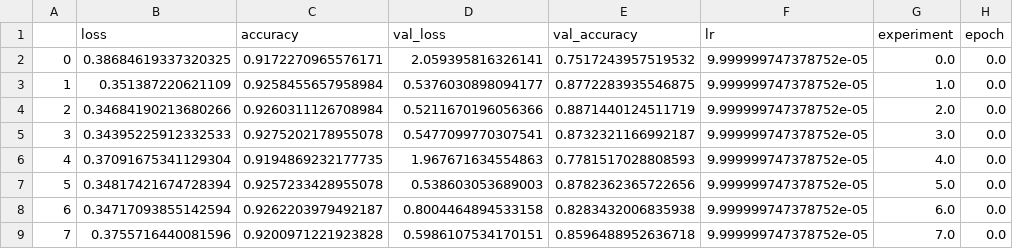
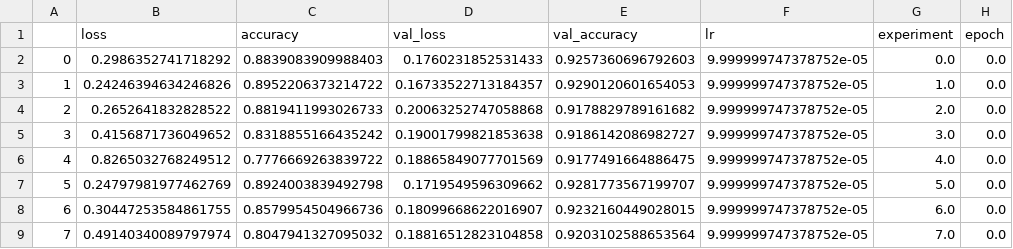
Before and after one commit to scalemailted/isbi-2012-analysis, a CSV file: results/unet_ternaus_dropbn_256px_50steps.csv, drawn as a sheet; only a part is shown; the diff covers the shown part only.

```diff
--- a/results/unet_ternaus_dropbn_256px_50steps.csv
+++ b/results/unet_ternaus_dropbn_256px_50steps.csv
@@ -1,9 +1,9 @@
 ,loss,accuracy,val_loss,val_accuracy,lr,experiment,epoch
-0,0.38684619337320325,0.9172270965576171,2.059395816326141,0.7517243957519532,9.999999747378752e-05,0.0,0.0
-1,0.351387220621109,0.9258455657958984,0.5376030898094177,0.8772283935546875,9.999999747378752e-05,1.0,0.0
-2,0.34684190213680266,0.9260311126708984,0.5211670196056366,0.8871440124511719,9.999999747378752e-05,2.0,0.0
-3,0.34395225912332533,0.9275202178955078,0.5477099770307541,0.8732321166992187,9.999999747378752e-05,3.0,0.0
-4,0.37091675341129304,0.9194869232177735,1.967671634554863,0.7781517028808593,9.999999747378752e-05,4.0,0.0
-5,0.34817421674728394,0.9257233428955078,0.538603053689003,0.8782362365722656,9.999999747378752e-05,5.0,0.0
-6,0.34717093855142594,0.9262203979492187,0.8004464894533158,0.8283432006835938,9.999999747378752e-05,6.0,0.0
-7,0.3755716440081596,0.9200971221923828,0.5986107534170151,0.8596488952636718,9.999999747378752e-05,7.0,0.0
+0,0.2986352741718292,0.8839083909988403,0.1760231852531433,0.9257360696792603,9.999999747378752e-05,0.0,0.0
+1,0.24246394634246826,0.8952206373214722,0.16733522713184357,0.9290120601654053,9.999999747378752e-05,1.0,0.0
+2,0.2652641832828522,0.8819411993026733,0.20063252747058868,0.9178829789161682,9.999999747378752e-05,2.0,0.0
+3,0.4156871736049652,0.8318855166435242,0.19001799821853638,0.9186142086982727,9.999999747378752e-05,3.0,0.0
+4,0.8265032768249512,0.7776669263839722,0.18865849077701569,0.9177491664886475,9.999999747378752e-05,4.0,0.0
+5,0.24797981977462769,0.8924003839492798,0.1719549596309662,0.9281773567199707,9.999999747378752e-05,5.0,0.0
+6,0.30447253584861755,0.8579954504966736,0.18099668622016907,0.9232160449028015,9.999999747378752e-05,6.0,0.0
+7,0.49140340089797974,0.8047941327095032,0.18816512823104858,0.9203102588653564,9.999999747378752e-05,7.0,0.0
```
Also changed, not shown: 48 edited cells elsewhere in this file, results/unet_ternaus_256px_50steps.csv, results/unet_ternaus_bn_256px_50steps.csv, 6 other files.
